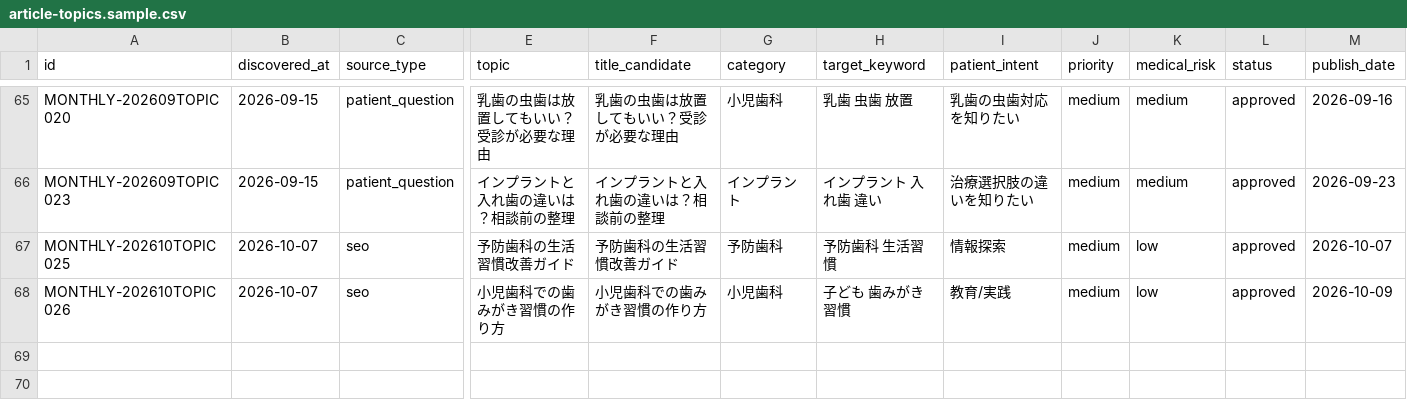
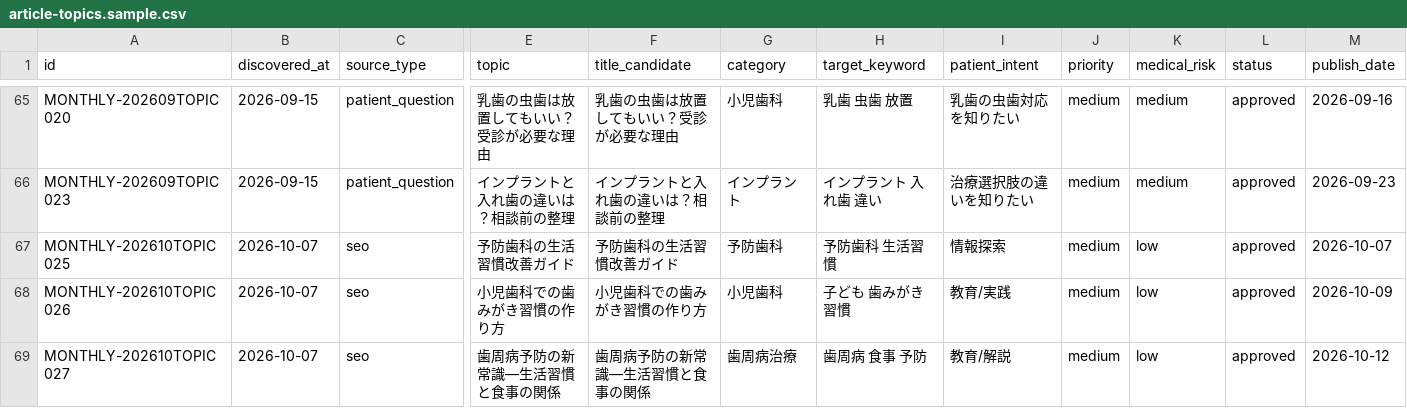
Before and after one commit to aisokai/aisoukai-media, a CSV file: data/article-topics.sample.csv, drawn as a sheet; only a part is shown, gaps mark what is left out; rows hold the shown columns only; the diff names each change by its address in the sheet, - before the commit and + after, or states it on an @@ line.

Commit message:
update topic candidate: 2026-10-topic-027 selected

```diff
--- a/data/article-topics.sample.csv
+++ b/data/article-topics.sample.csv
+row 69: MONTHLY-202610TOPIC027 | 2026-10-07 | seo | 歯周病予防の新常識—生活習慣と食事の関係 | 歯周病予防の新常識—生活習慣と食事の関係 | 歯周病治療 | 歯周病 食事 予防 | 教育/解説 | medium | low | approved | 2026-10-12
```
Also changed, not shown: 2 other files.
